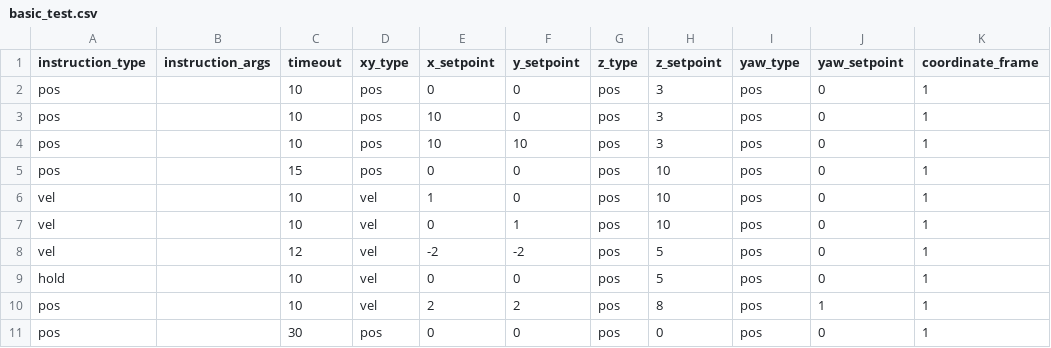
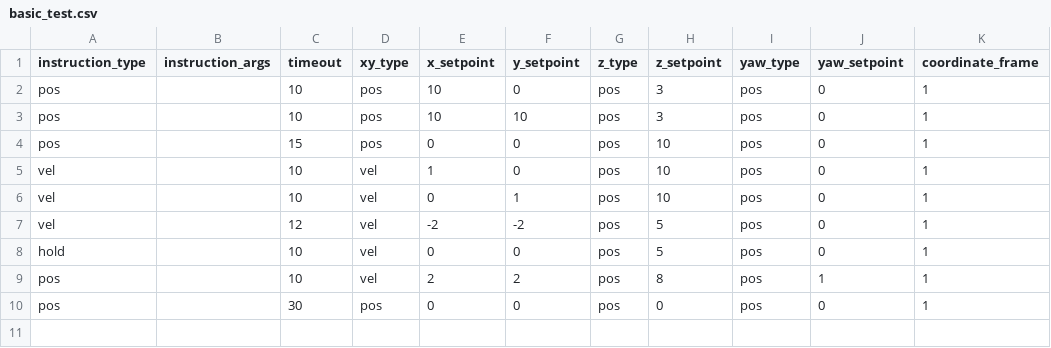
Before and after one commit to jannsta1/pyx4, a CSV file: src/pyx4_base/data/mission_specs/basic_test.csv, drawn as a sheet.

Commit message:
Implemented all tests in pyx4_test_logic.py

```diff
--- a/src/pyx4_base/data/mission_specs/basic_test.csv
+++ b/src/pyx4_base/data/mission_specs/basic_test.csv
@@ -1,3 +1,2 @@
 instruction_type,instruction_args,timeout,xy_type,x_setpoint,y_setpoint,z_type,z_setpoint,yaw_type,yaw_setpoint,coordinate_frame
-pos,,10,pos,0,0,pos,3,pos,0,1
 pos,,10,pos,10,0,pos,3,pos,0,1
```
Also changed, not shown: 3 other files.
